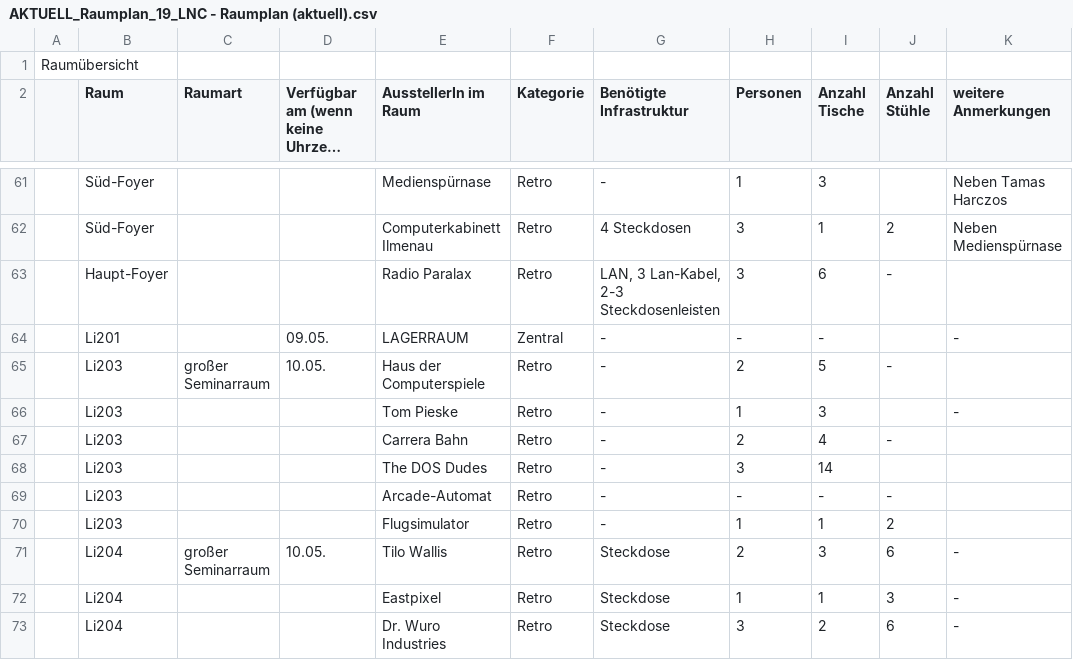
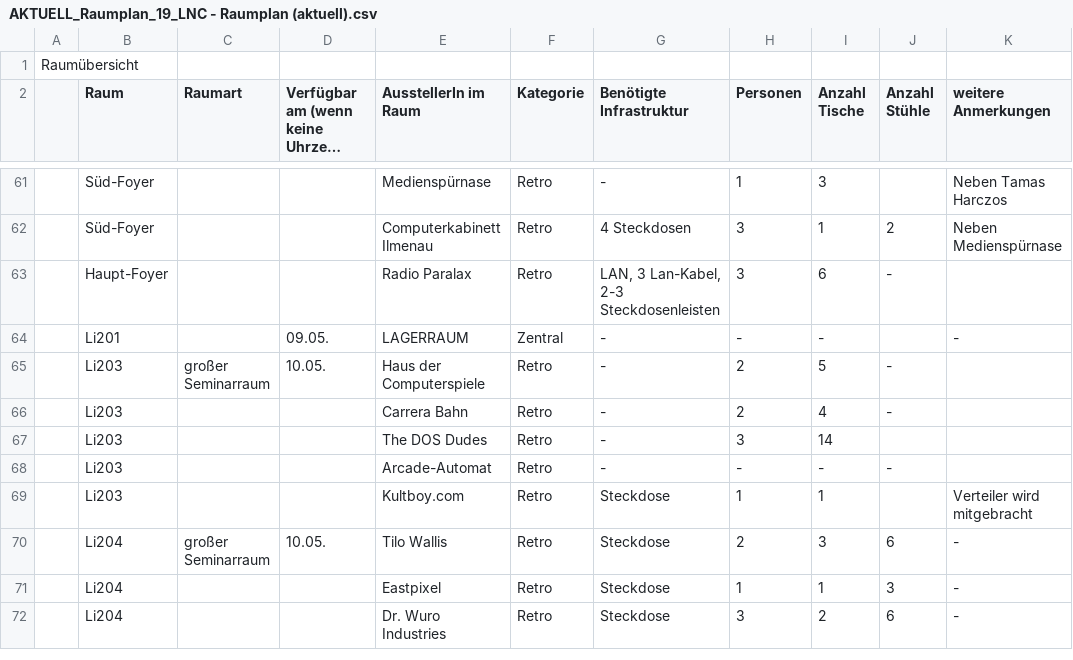
Before and after one commit to BenediktBeigang/HTWKarte, a CSV file: Documentation/AKTUELL_Raumplan_19_LNC - Raumplan (aktuell).csv, drawn as a sheet; only a part is shown, gaps mark what is left out; long unchanged cells end in …; removed rows and columns are numbered as before the commit, all else as after; the diff covers the shown part only; the diff names each change by its address in the sheet, - before the commit and + after, or states it on an @@ line.

Commit message:
raumplan update

```diff
--- a/Documentation/AKTUELL_Raumplan_19_LNC - Raumplan (aktuell).csv
+++ b/Documentation/AKTUELL_Raumplan_19_LNC - Raumplan (aktuell).csv
-row 66:  | Li203 |  |  | Tom Pieske | Retro | - | 1 | 3 |  | -
-E69 (AusstellerIn im Raum): Flugsimulator
+E69 (AusstellerIn im Raum): Kultboy.com
-G69 (Benötigte Infrastruktur): -
+G69 (Benötigte Infrastruktur): Steckdose
-J69 (Anzahl Stühle): 2
+J69 (Anzahl Stühle): (empty)
-K69 (weitere Anmerkungen): (empty)
+K69 (weitere Anmerkungen): Verteiler wird mitgebracht
```
Also changed, not shown: 1 removed row and 8 edited cells elsewhere in this file.
